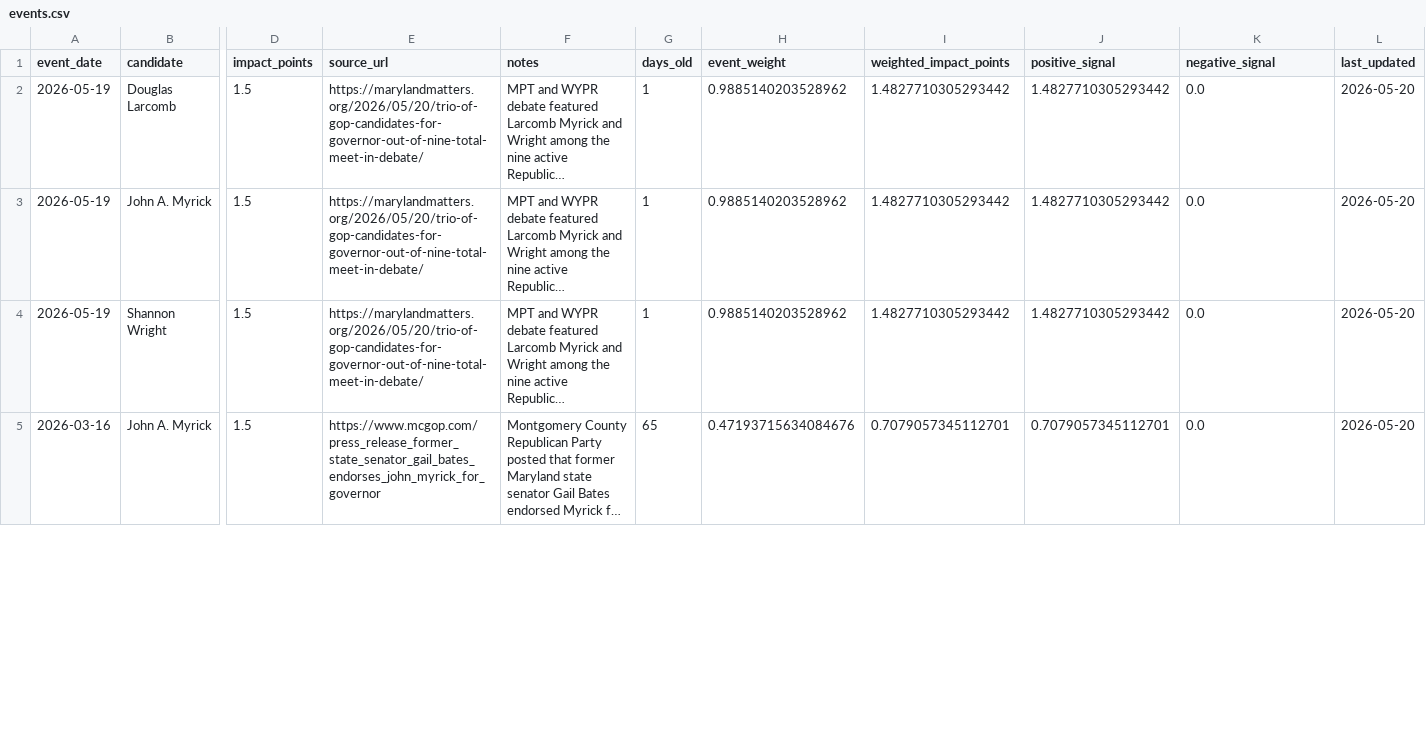
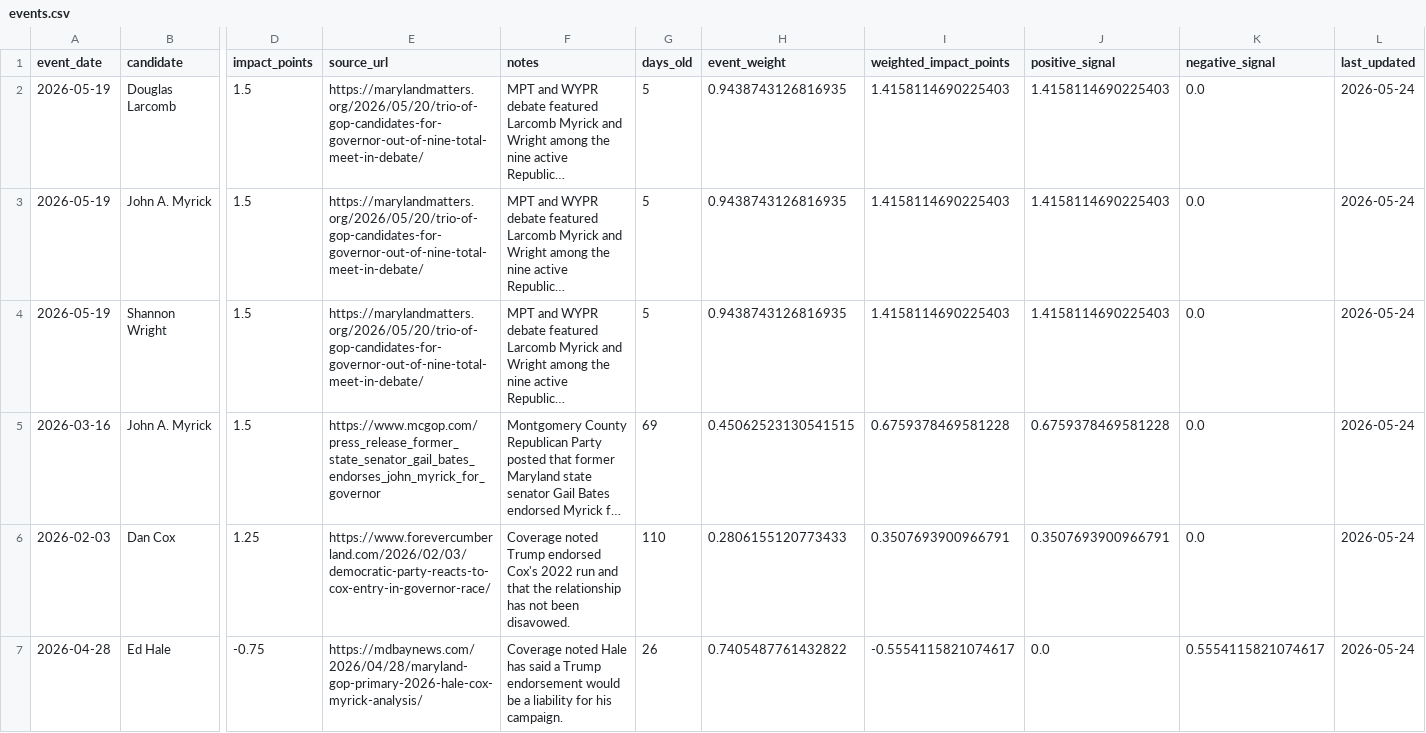
Before and after one commit to snailpop1/2026-Maryland-Governor-Nominee, a CSV file: data/processed/events.csv, drawn as a sheet; only a part is shown, gaps mark what is left out; long unchanged cells end in …; rows hold the shown columns only; the diff covers the shown part only; the diff names each change by its address in the sheet, - before the commit and + after, or states it on an @@ line.

Commit message:
Update forecast data through May 24

```diff
--- a/data/processed/events.csv
+++ b/data/processed/events.csv
-G2:G4 (days_old): 1
+G2:G4 (days_old): 5
-H2:H4 (event_weight): 0.9885140203528962
+H2:H4 (event_weight): 0.9438743126816935
-I2:I4 (weighted_impact_points): 1.4827710305293442
+I2:I4 (weighted_impact_points): 1.4158114690225403
-J2:J4 (positive_signal): 1.4827710305293442
+J2:J4 (positive_signal): 1.4158114690225403
-L2:L5 (last_updated): 2026-05-20
+L2:L5 (last_updated): 2026-05-24
-G5 (days_old): 65
+G5 (days_old): 69
-H5 (event_weight): 0.47193715634084676
+H5 (event_weight): 0.45062523130541515
-I5 (weighted_impact_points): 0.7079057345112701
+I5 (weighted_impact_points): 0.6759378469581228
-J5 (positive_signal): 0.7079057345112701
+J5 (positive_signal): 0.6759378469581228
+row 6: 2026-02-03 | Dan Cox | 1.25 | https://www.forevercumberland.com/2026/02/03/democratic-party-reacts-to-cox-entry-in-governor-race/ | Coverage noted Trump endorsed Cox's 2022 run and that the relationship has not been disavowed. | 110 | 0.2806155120773433 | 0.3507693900966791 | 0.3507693900966791 | 0.0 | 2026-05-24
+row 7: 2026-04-28 | Ed Hale | -0.75 | https://mdbaynews.com/2026/04/28/maryland-gop-primary-2026-hale-cox-myrick-analysis/ | Coverage noted Hale has said a Trump endorsement would be a liability for his campaign. | 26 | 0.7405487761432822 | -0.5554115821074617 | 0.0 | 0.5554115821074617 | 2026-05-24
```
Also changed, not shown: 25 edited cells elsewhere in this file, data/processed/candidate_forecast.csv, data/processed/election_admin.csv, 48 other files.
